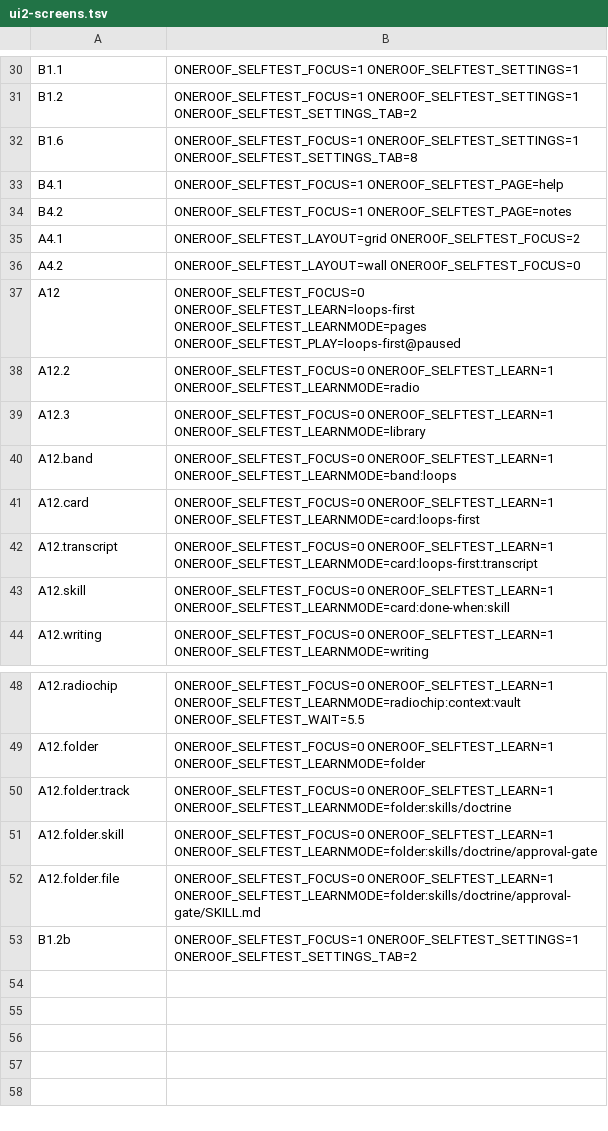
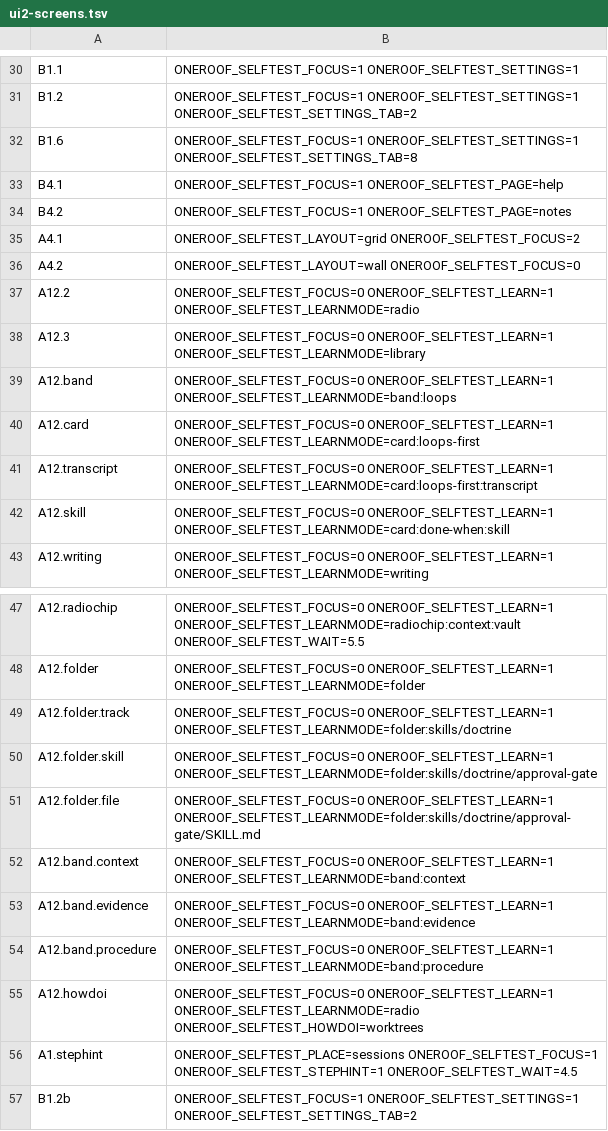
Before and after one commit to gaurav8936/oneroof, a TSV file: app/scripts/ui2-screens.tsv, drawn as a sheet; only a part is shown, gaps mark what is left out.

Commit message:
LAB-1274 · [lab-oneroof-ui-redesign] 1.9.2 Learn is three views: Pages and the Course removed (LAB-1274 LAB-1272)

```diff
--- a/app/scripts/ui2-screens.tsv
+++ b/app/scripts/ui2-screens.tsv
@@ -36,3 +36,2 @@ A4.1	ONEROOF_SELFTEST_LAYOUT=grid ONEROOF_SELFTEST_FOCUS=2
 A4.2	ONEROOF_SELFTEST_LAYOUT=wall ONEROOF_SELFTEST_FOCUS=0
-A12	ONEROOF_SELFTEST_FOCUS=0 ONEROOF_SELFTEST_LEARN=loops-first ONEROOF_SELFTEST_LEARNMODE=pages ONEROOF_SELFTEST_PLAY=loops-first@paused
 A12.2	ONEROOF_SELFTEST_FOCUS=0 ONEROOF_SELFTEST_LEARN=1 ONEROOF_SELFTEST_LEARNMODE=radio
@@ -52,2 +51,7 @@ A12.folder.skill	ONEROOF_SELFTEST_FOCUS=0 ONEROOF_SELFTEST_LEARN=1 ONEROOF_SELFT
 A12.folder.file	ONEROOF_SELFTEST_FOCUS=0 ONEROOF_SELFTEST_LEARN=1 ONEROOF_SELFTEST_LEARNMODE=folder:skills/doctrine/approval-gate/SKILL.md
+A12.band.context	ONEROOF_SELFTEST_FOCUS=0 ONEROOF_SELFTEST_LEARN=1 ONEROOF_SELFTEST_LEARNMODE=band:context
+A12.band.evidence	ONEROOF_SELFTEST_FOCUS=0 ONEROOF_SELFTEST_LEARN=1 ONEROOF_SELFTEST_LEARNMODE=band:evidence
+A12.band.procedure	ONEROOF_SELFTEST_FOCUS=0 ONEROOF_SELFTEST_LEARN=1 ONEROOF_SELFTEST_LEARNMODE=band:procedure
+A12.howdoi	ONEROOF_SELFTEST_FOCUS=0 ONEROOF_SELFTEST_LEARN=1 ONEROOF_SELFTEST_LEARNMODE=radio ONEROOF_SELFTEST_HOWDOI=worktrees
+A1.stephint	ONEROOF_SELFTEST_PLACE=sessions ONEROOF_SELFTEST_FOCUS=1 ONEROOF_SELFTEST_STEPHINT=1 ONEROOF_SELFTEST_WAIT=4.5
 B1.2b	ONEROOF_SELFTEST_FOCUS=1 ONEROOF_SELFTEST_SETTINGS=1 ONEROOF_SELFTEST_SETTINGS_TAB=2
```
Also changed, not shown: 35 other files.
